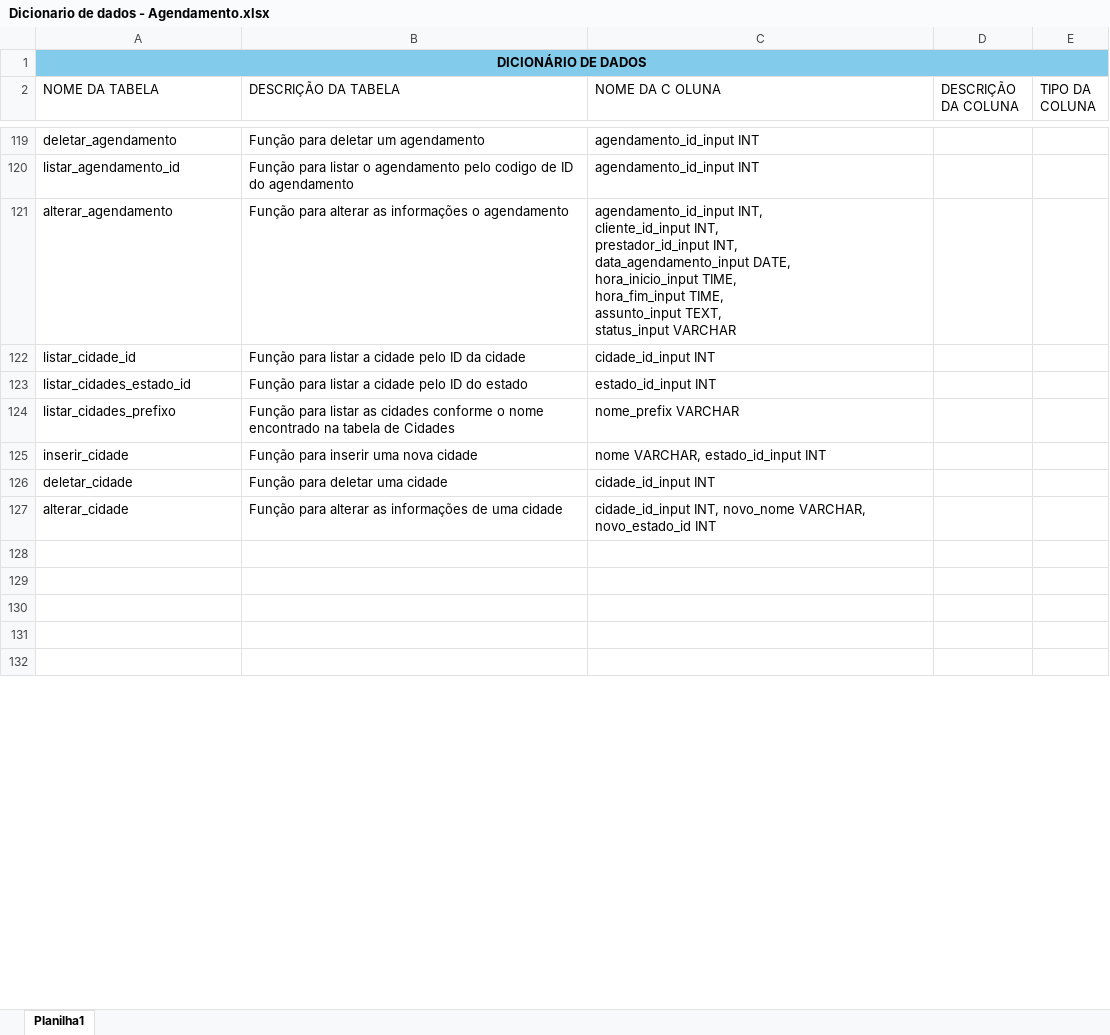
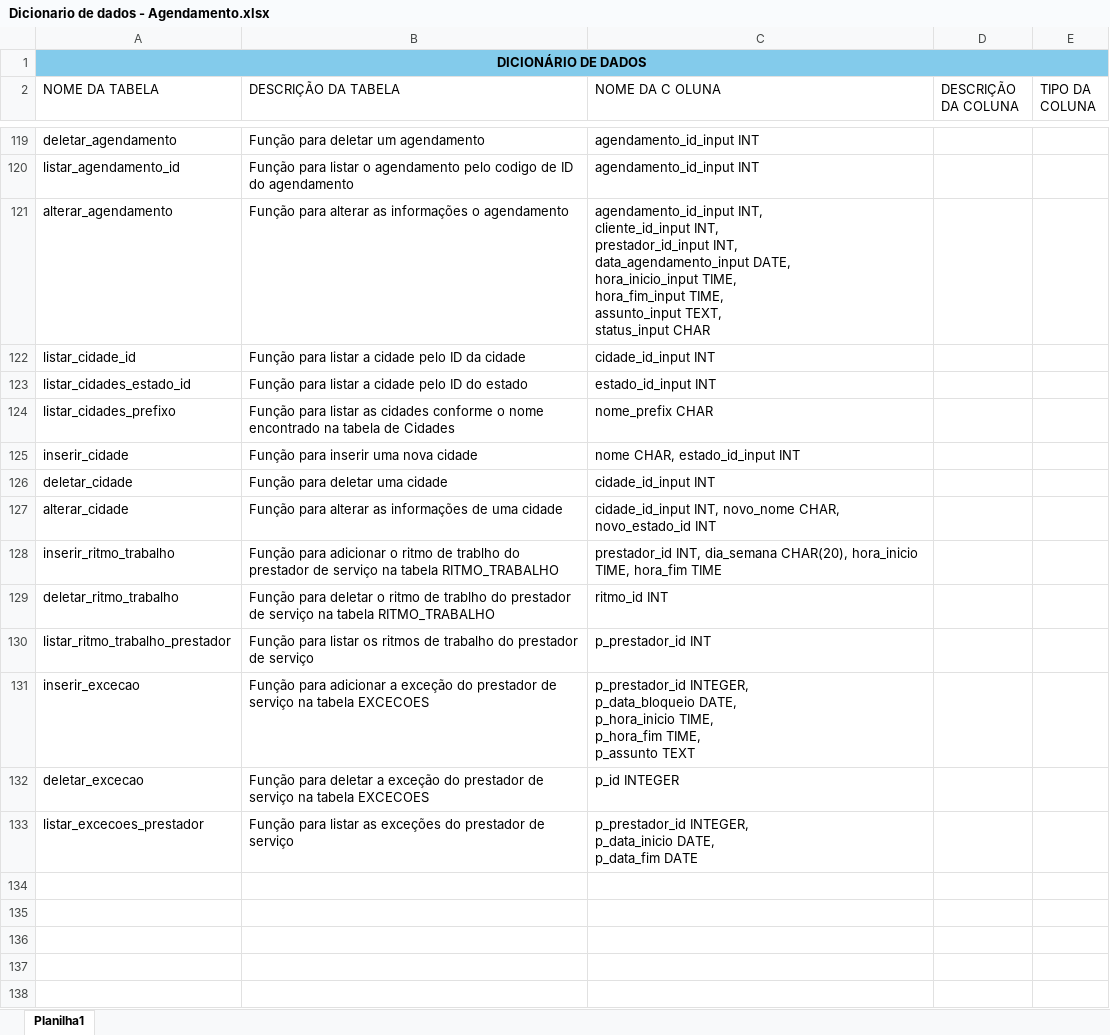
Before and after one commit to gestaoagilnoite20242/DATABASE, an Excel workbook: Documentação/Dicionario de dados - Agendamento.xlsx, sheet Planilha1, drawn as a sheet; only a part is shown, gaps mark what is left out; the shorter side is filled out with more unchanged rows; values as stored, in another font and other column widths than the file's, no borders; table styles not drawn; ↵ is a line break in a cell; the diff names each change by its address in the sheet, - before the commit and + after, or states it on an @@ line.

```diff
--- a/Documentação/Dicionario de dados - Agendamento.xlsx (sheet Planilha1)
+++ b/Documentação/Dicionario de dados - Agendamento.xlsx (sheet Planilha1)
-C121 (NOME DA C OLUNA): …TEXT, ↵ status_input VARCHAR
+C121 (NOME DA C OLUNA): …TEXT, ↵ status_input CHAR
-C124 (NOME DA C OLUNA): nome_prefix VARCHAR
+C124 (NOME DA C OLUNA): nome_prefix CHAR
-C125 (NOME DA C OLUNA): nome VARCHAR, estado_id_input INT
+C125 (NOME DA C OLUNA): nome CHAR, estado_id_input INT
-C127 (NOME DA C OLUNA): …INT, novo_nome VARCHAR, novo_estado_id INT
+C127 (NOME DA C OLUNA): …INT, novo_nome CHAR, novo_estado_id INT
+row 128: inserir_ritmo_trabalho | Função para adicionar o ritmo de trablho do prestador de serviço na tabela RITMO_TRABALHO | prestador_id INT, dia_semana CHAR(20), hora_inicio TIME, hora_fim TIME
+row 129: deletar_ritmo_trabalho | Função para deletar o ritmo de trablho do prestador de serviço na tabela RITMO_TRABALHO | ritmo_id INT
+row 130: listar_ritmo_trabalho_prestador | Função para listar os ritmos de trabalho do prestador de serviço | p_prestador_id INT
+row 131: inserir_excecao | Função para adicionar a exceção do prestador de serviço na tabela EXCECOES | p_prestador_id INTEGER, ↵ p_data_bloqueio DATE, ↵ p_hora_inicio TIME, ↵ p_hora_fim TIME, ↵ p_assunto TEXT
+row 132: deletar_excecao | Função para deletar a exceção do prestador de serviço na tabela EXCECOES | p_id INTEGER
+row 133: listar_excecoes_prestador | Função para listar as exceções do prestador de serviço | p_prestador_id INTEGER, ↵ p_data_inicio DATE, ↵ p_data_fim DATE
+row 134: (empty)
+row 135: (empty)
+row 136: (empty)
```
Also changed, not shown: 7 other files.
